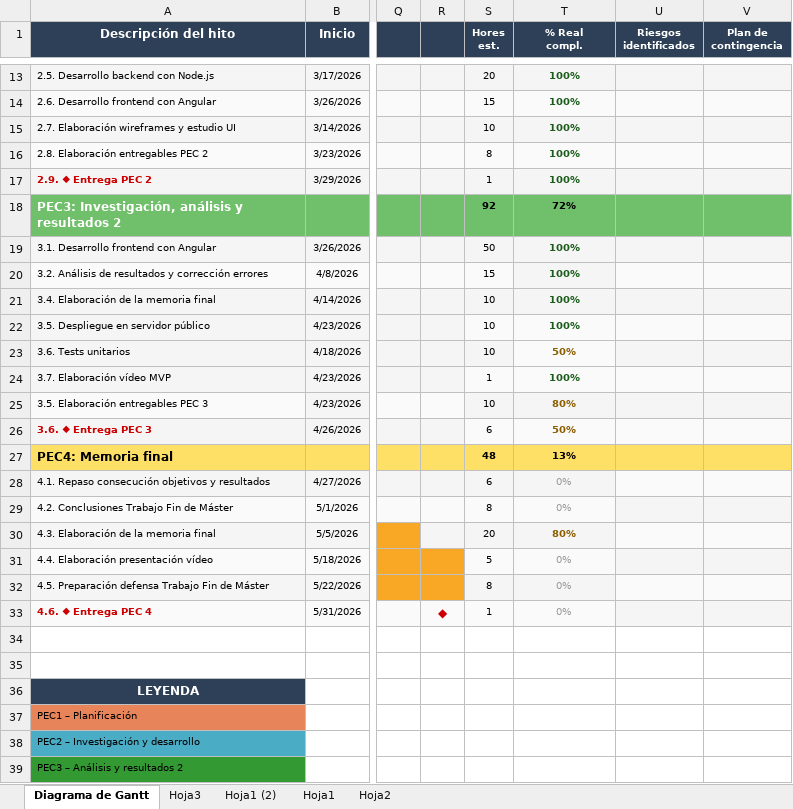
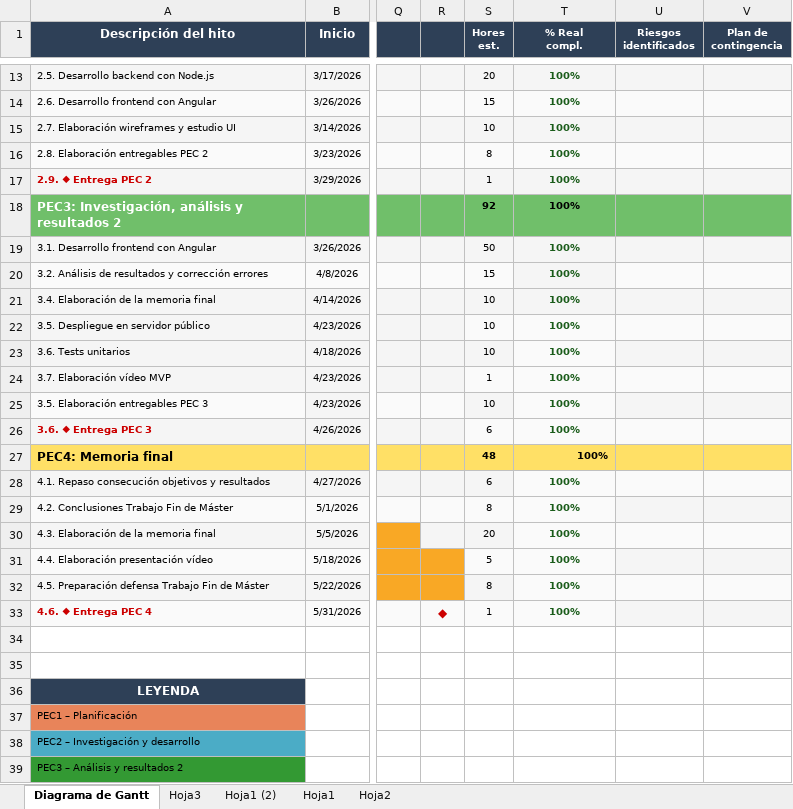
Before and after one commit to PilarLF/PlanifyApp, an Excel workbook: gantt_tfm_completo.xlsx, sheet Diagrama de Gantt, drawn as a sheet; only a part is shown, gaps mark what is left out; values as stored, in another font and other column widths than the file's, no borders; the diff names each change by its address in the sheet, - before the commit and + after, or states it on an @@ line.

```diff
--- a/gantt_tfm_completo.xlsx (sheet Diagrama de Gantt)
+++ b/gantt_tfm_completo.xlsx (sheet Diagrama de Gantt)
-T18 (% Real compl.): 72%
+T18 (% Real compl.): 100%
-T23 (% Real compl.): 50%
+T23 (% Real compl.): 100%
-T23 text colour: #8B5E00
+T23 text colour: #1A5C1A
-T25 (% Real compl.): 80%
+T25 (% Real compl.): 100%
-T25:T26 text colour: #8B5E00
+T25:T26 text colour: #1A5C1A
-T26 (% Real compl.): 50%
+T26 (% Real compl.): 100%
-T27 (% Real compl.): 13%
+T27 (% Real compl.): 100%
-T27 alignment: center
+T27 alignment: right
-T28:T29 (% Real compl.): 0%
+T28:T29 (% Real compl.): 100%
@@ T28:T29 bold: off → on, text colour: #999999 → #1A5C1A @@
-T30 (% Real compl.): 80%
+T30 (% Real compl.): 100%
-T30 text colour: #8B5E00
+T30 text colour: #1A5C1A
-T31:T33 (% Real compl.): 0%
+T31:T33 (% Real compl.): 100%
@@ T31:T33 bold: off → on, text colour: #999999 → #1A5C1A @@
```
Also changed, not shown: 1 other file.
